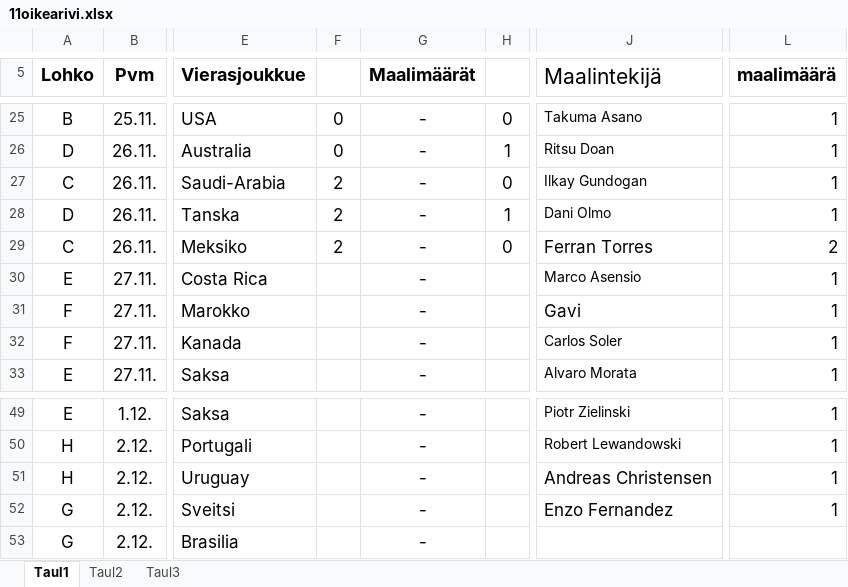
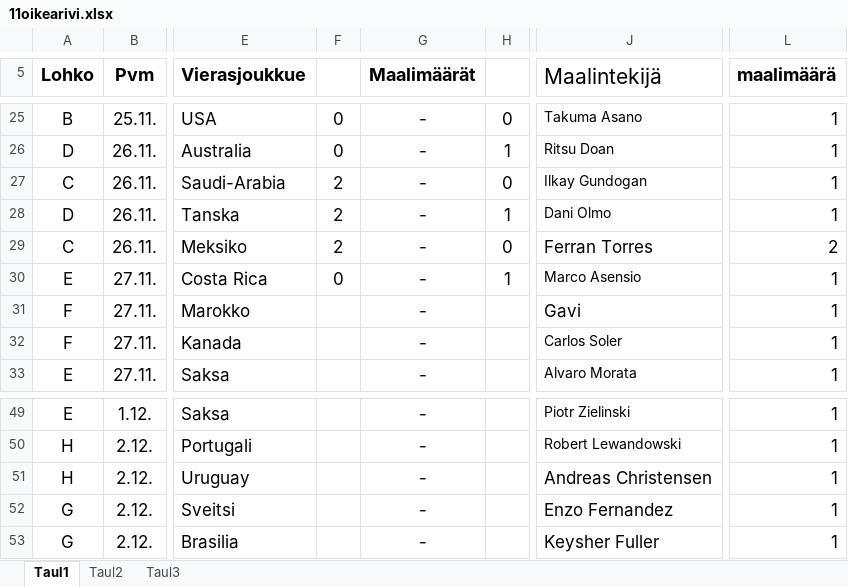
Before and after one commit to Pedusal/wc2022, an Excel workbook: Data/11oikearivi.xlsx, sheet Taul1, drawn as a sheet; only a part is shown, gaps mark what is left out; values as stored, in another font and other column widths than the file's, no borders; the diff names each change by its address in the sheet, - before the commit and + after, or states it on an @@ line.

Commit message:
tulospaivutys

```diff
--- a/Data/11oikearivi.xlsx (sheet Taul1)
+++ b/Data/11oikearivi.xlsx (sheet Taul1)
-F30: (empty)
+F30: 0
-H30: (empty)
+H30: 1
-J53 (Maalintekijä): (empty)
+J53 (Maalintekijä): Keysher Fuller
-L53 (maalimäärä): (empty)
+L53 (maalimäärä): 1
```
